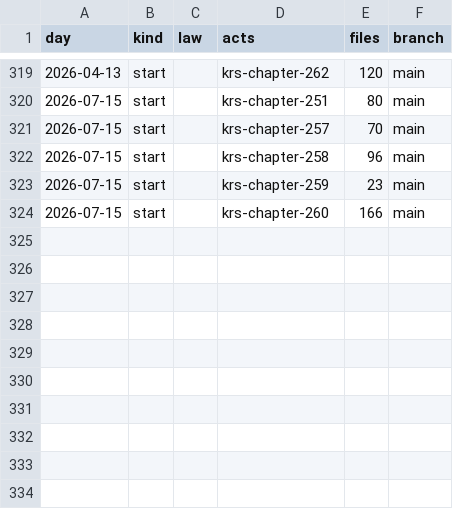
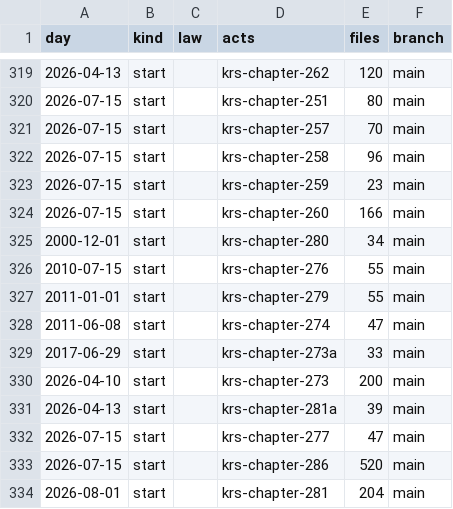
Before and after one commit to lexifina/united-states-kentucky-law, a CSV file: data/commits.csv, drawn as a sheet; only a part is shown, gaps mark what is left out; the diff names each change by its address in the sheet, - before the commit and + after, or states it on an @@ line.

Commit message:
Documentation, tables, tools and REPRODUCE.md
Appended 10 commits to 340b6605fbc0; corpus sha256 42de2000f7b72115a98caf04511a8797628ba9cf33e24fb4b5360210c4b895d1, data retrieved 2026-11-10.

```diff
--- a/data/commits.csv
+++ b/data/commits.csv
+row 325: 2000-12-01 | start |  | krs-chapter-280 | 34 | main
+row 326: 2010-07-15 | start |  | krs-chapter-276 | 55 | main
+row 327: 2011-01-01 | start |  | krs-chapter-279 | 55 | main
+row 328: 2011-06-08 | start |  | krs-chapter-274 | 47 | main
+row 329: 2017-06-29 | start |  | krs-chapter-273a | 33 | main
+row 330: 2026-04-10 | start |  | krs-chapter-273 | 200 | main
+row 331: 2026-04-13 | start |  | krs-chapter-281a | 39 | main
+row 332: 2026-07-15 | start |  | krs-chapter-277 | 47 | main
+row 333: 2026-07-15 | start |  | krs-chapter-286 | 520 | main
+row 334: 2026-08-01 | start |  | krs-chapter-281 | 204 | main
```
Also changed, not shown: 16 other files.
